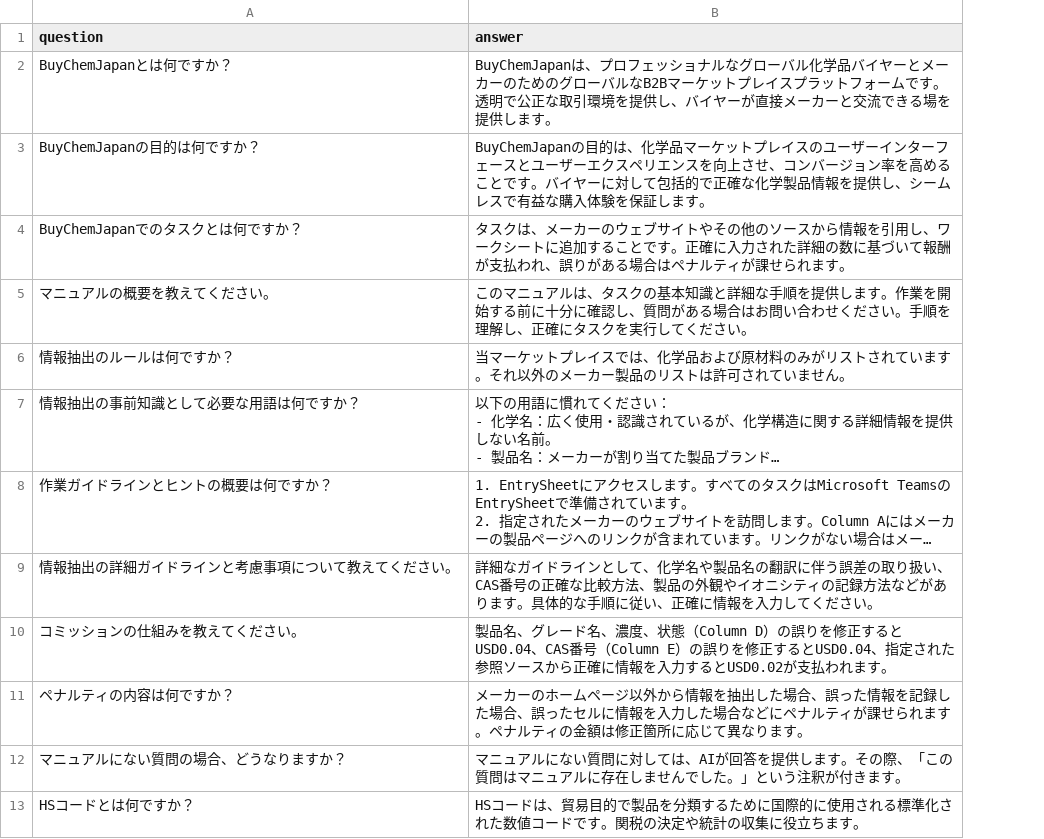
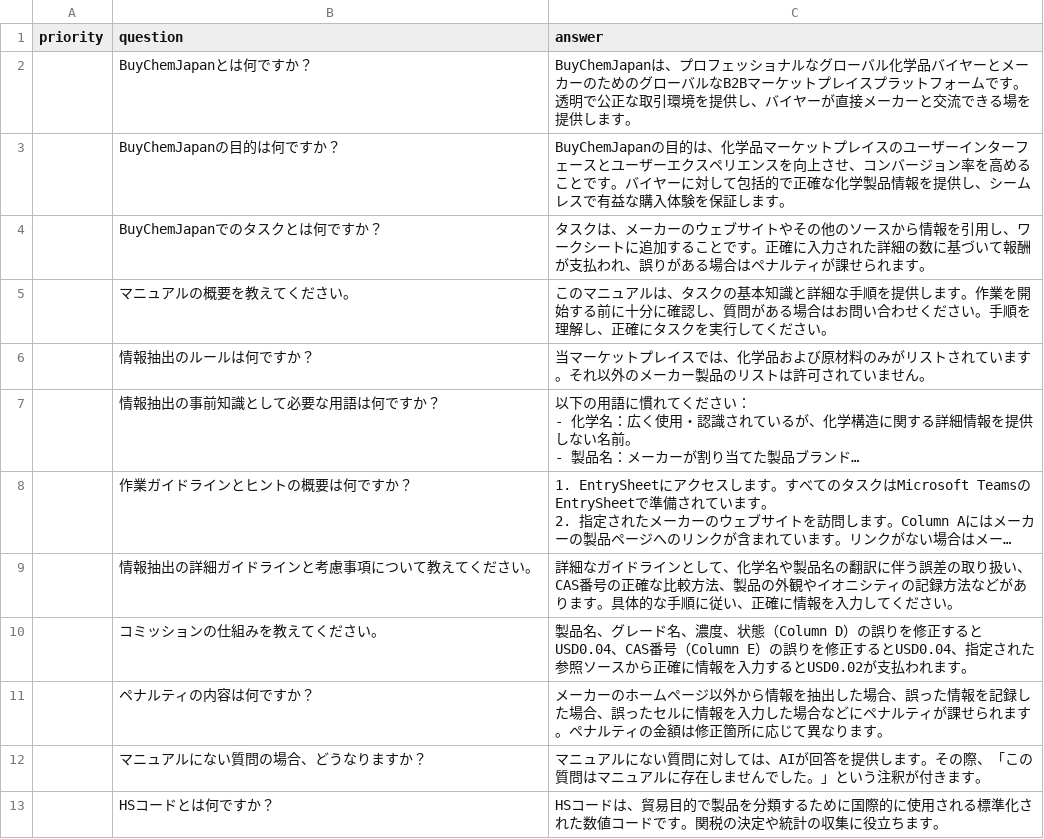
Before and after one commit to koki0000000/qa-bot, a CSV file: manual.csv, drawn as a sheet; only a part is shown; long unchanged cells end in …; the diff names each change by its address in the sheet, - before the commit and + after, or states it on an @@ line.

Commit message:
manual

```diff
--- a/manual.csv
+++ b/manual.csv
+column A (priority), empty
```
